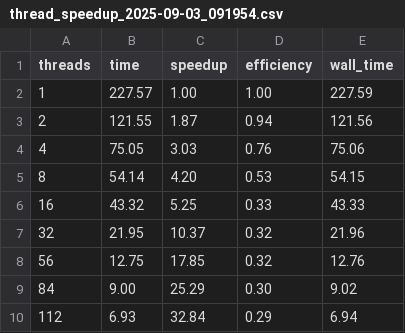
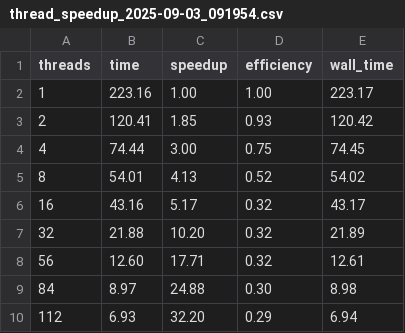
Before and after one commit to onafetsidrasul/hpc, a CSV file: thread_exp/thread_speedup_2025-09-03_091954.csv, drawn as a sheet.

```diff
--- a/thread_exp/thread_speedup_2025-09-03_091954.csv
+++ b/thread_exp/thread_speedup_2025-09-03_091954.csv
@@ -1,10 +1,10 @@
 threads,time,speedup,efficiency,wall_time
-1,227.57,1.00,1.00,227.59
-2,121.55,1.87,0.94,121.56
-4,75.05,3.03,0.76,75.06
-8,54.14,4.20,0.53,54.15
-16,43.32,5.25,0.33,43.33
-32,21.95,10.37,0.32,21.96
-56,12.75,17.85,0.32,12.76
-84,9.00,25.29,0.30,9.02
-112,6.93,32.84,0.29,6.94
+1,223.16,1.00,1.00,223.17
+2,120.41,1.85,0.93,120.42
+4,74.44,3.00,0.75,74.45
+8,54.01,4.13,0.52,54.02
+16,43.16,5.17,0.32,43.17
+32,21.88,10.20,0.32,21.89
+56,12.60,17.71,0.32,12.61
+84,8.97,24.88,0.30,8.98
+112,6.93,32.20,0.29,6.94
```
Also changed, not shown: 10 other files.
